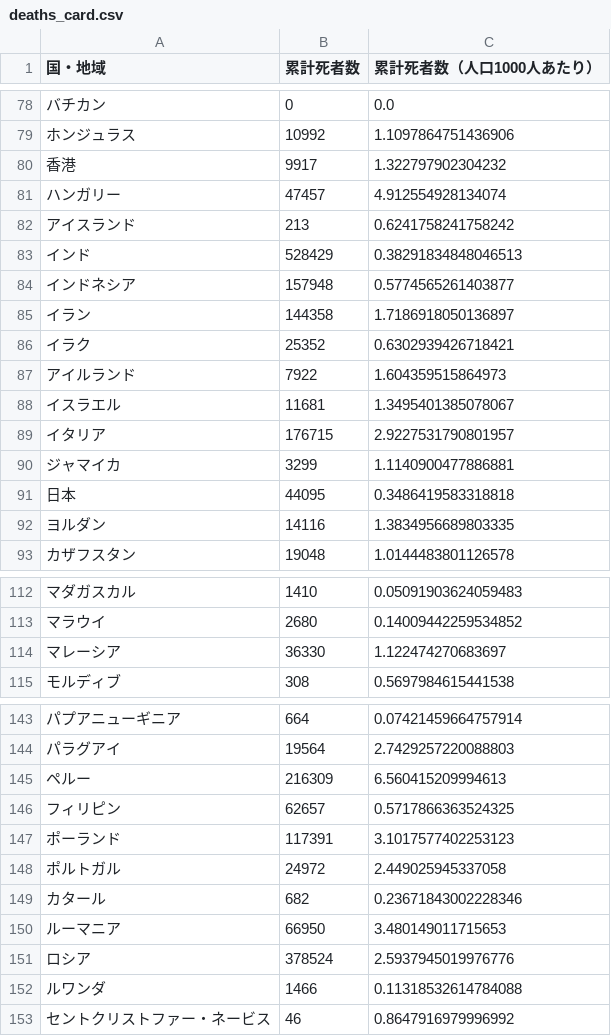
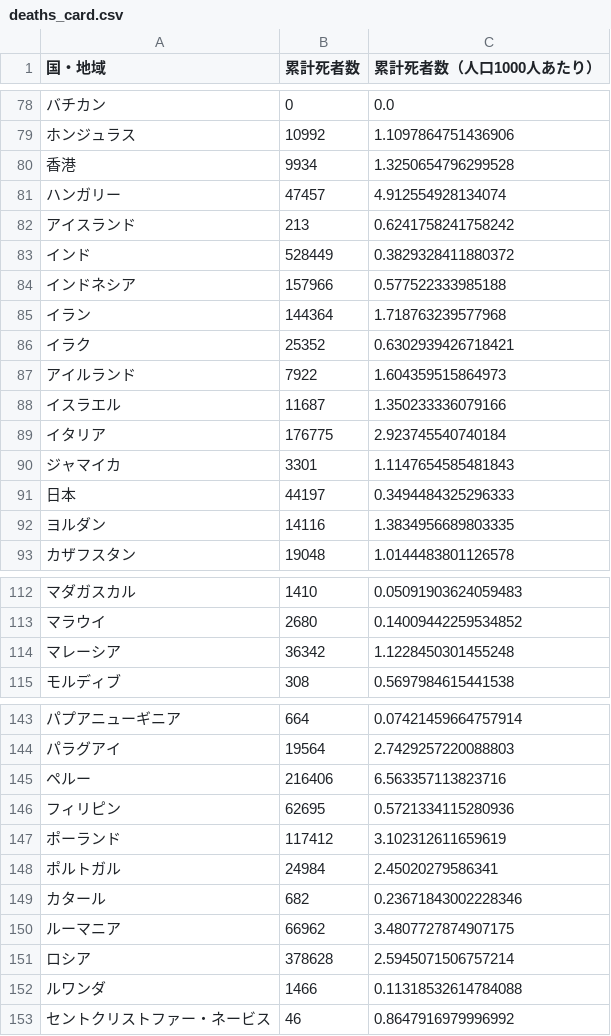
Before and after one commit to AnnaNishino/data-studio, a CSV file: data/for_gds/deaths_card.csv, drawn as a sheet; only a part is shown, gaps mark what is left out; the diff covers the shown part only; the diff names each change by its address in the sheet, - before the commit and + after, or states it on an @@ line.

```diff
--- a/data/for_gds/deaths_card.csv
+++ b/data/for_gds/deaths_card.csv
-B80 (累計死者数): 9917
+B80 (累計死者数): 9934
-C80 (累計死者数（人口1000人あたり）): 1.322797902304232
+C80 (累計死者数（人口1000人あたり）): 1.3250654796299528
-B83 (累計死者数): 528429
+B83 (累計死者数): 528449
-C83 (累計死者数（人口1000人あたり）): 0.38291834848046513
+C83 (累計死者数（人口1000人あたり）): 0.3829328411880372
-B84 (累計死者数): 157948
+B84 (累計死者数): 157966
-C84 (累計死者数（人口1000人あたり）): 0.5774565261403877
+C84 (累計死者数（人口1000人あたり）): 0.577522333985188
-B85 (累計死者数): 144358
+B85 (累計死者数): 144364
-C85 (累計死者数（人口1000人あたり）): 1.7186918050136897
+C85 (累計死者数（人口1000人あたり）): 1.718763239577968
-B88 (累計死者数): 11681
+B88 (累計死者数): 11687
-C88 (累計死者数（人口1000人あたり）): 1.3495401385078067
+C88 (累計死者数（人口1000人あたり）): 1.350233336079166
-B89 (累計死者数): 176715
+B89 (累計死者数): 176775
-C89 (累計死者数（人口1000人あたり）): 2.9227531790801957
+C89 (累計死者数（人口1000人あたり）): 2.923745540740184
-B90 (累計死者数): 3299
+B90 (累計死者数): 3301
-C90 (累計死者数（人口1000人あたり）): 1.1140900477886881
+C90 (累計死者数（人口1000人あたり）): 1.1147654585481843
-B91 (累計死者数): 44095
+B91 (累計死者数): 44197
-C91 (累計死者数（人口1000人あたり）): 0.3486419583318818
+C91 (累計死者数（人口1000人あたり）): 0.3494484325296333
-B114 (累計死者数): 36330
+B114 (累計死者数): 36342
-C114 (累計死者数（人口1000人あたり）): 1.122474270683697
+C114 (累計死者数（人口1000人あたり）): 1.1228450301455248
-B145 (累計死者数): 216309
+B145 (累計死者数): 216406
-C145 (累計死者数（人口1000人あたり）): 6.560415209994613
+C145 (累計死者数（人口1000人あたり）): 6.563357113823716
-B146 (累計死者数): 62657
+B146 (累計死者数): 62695
-C146 (累計死者数（人口1000人あたり）): 0.5717866363524325
+C146 (累計死者数（人口1000人あたり）): 0.5721334115280936
-B147 (累計死者数): 117391
+B147 (累計死者数): 117412
-C147 (累計死者数（人口1000人あたり）): 3.1017577402253123
+C147 (累計死者数（人口1000人あたり）): 3.102312611659619
-B148 (累計死者数): 24972
+B148 (累計死者数): 24984
-C148 (累計死者数（人口1000人あたり）): 2.449025945337058
+C148 (累計死者数（人口1000人あたり）): 2.45020279586341
-B150 (累計死者数): 66950
+B150 (累計死者数): 66962
-C150 (累計死者数（人口1000人あたり）): 3.480149011715653
+C150 (累計死者数（人口1000人あたり）): 3.4807727874907175
-B151 (累計死者数): 378524
+B151 (累計死者数): 378628
-C151 (累計死者数（人口1000人あたり）): 2.5937945019976776
+C151 (累計死者数（人口1000人あたり）): 2.5945071506757214
```
Also changed, not shown: 68 edited cells elsewhere in this file, data/daily_card.csv, data/deaths.csv, 5 other files.
